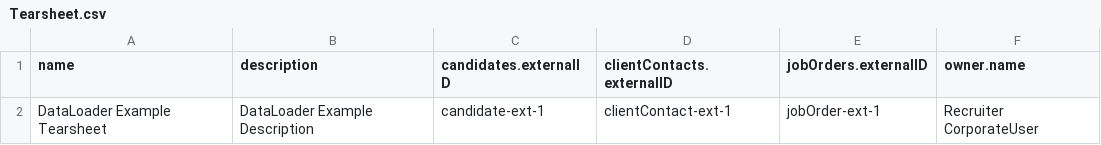
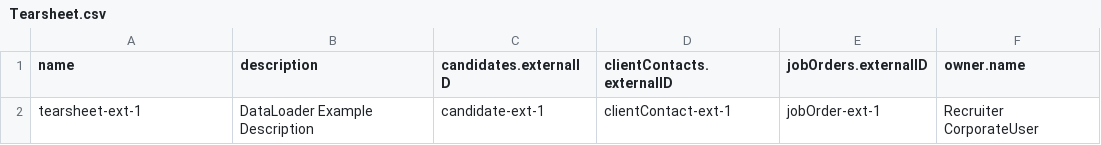
Before and after one commit to bullhorn/dataloader, a CSV file: examples/load/Tearsheet.csv, drawn as a sheet.

```diff
--- a/examples/load/Tearsheet.csv
+++ b/examples/load/Tearsheet.csv
@@ -1,2 +1,2 @@
 name,description,candidates.externalID,clientContacts.externalID,jobOrders.externalID,owner.name
-DataLoader Example Tearsheet,DataLoader Example Description,candidate-ext-1,clientContact-ext-1,jobOrder-ext-1,Recruiter CorporateUser
+tearsheet-ext-1,DataLoader Example Description,candidate-ext-1,clientContact-ext-1,jobOrder-ext-1,Recruiter CorporateUser
```
Also changed, not shown: examples/load/Appointment.csv, examples/load/Candidate.csv, 15 other files.
